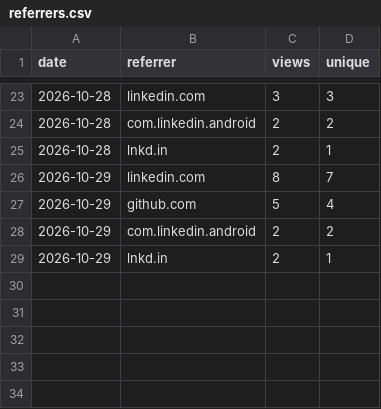
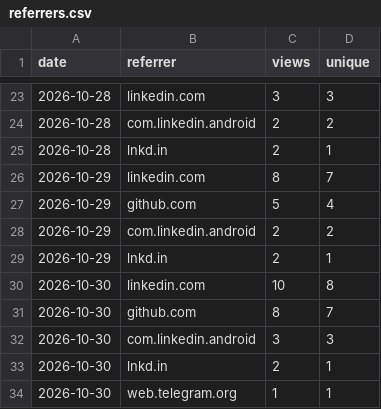
Before and after one commit to MohammedEl-sayedAhmed/sedjem, a CSV file: referrers.csv, drawn as a sheet; only a part is shown, gaps mark what is left out; the diff names each change by its address in the sheet, - before the commit and + after, or states it on an @@ line.

```diff
--- a/referrers.csv
+++ b/referrers.csv
+row 30: 2026-10-30 | linkedin.com | 10 | 8
+row 31: 2026-10-30 | github.com | 8 | 7
+row 32: 2026-10-30 | com.linkedin.android | 3 | 3
+row 33: 2026-10-30 | lnkd.in | 2 | 1
+row 34: 2026-10-30 | web.telegram.org | 1 | 1
```
Also changed, not shown: clones.csv, downloads.csv, 9 other files.
